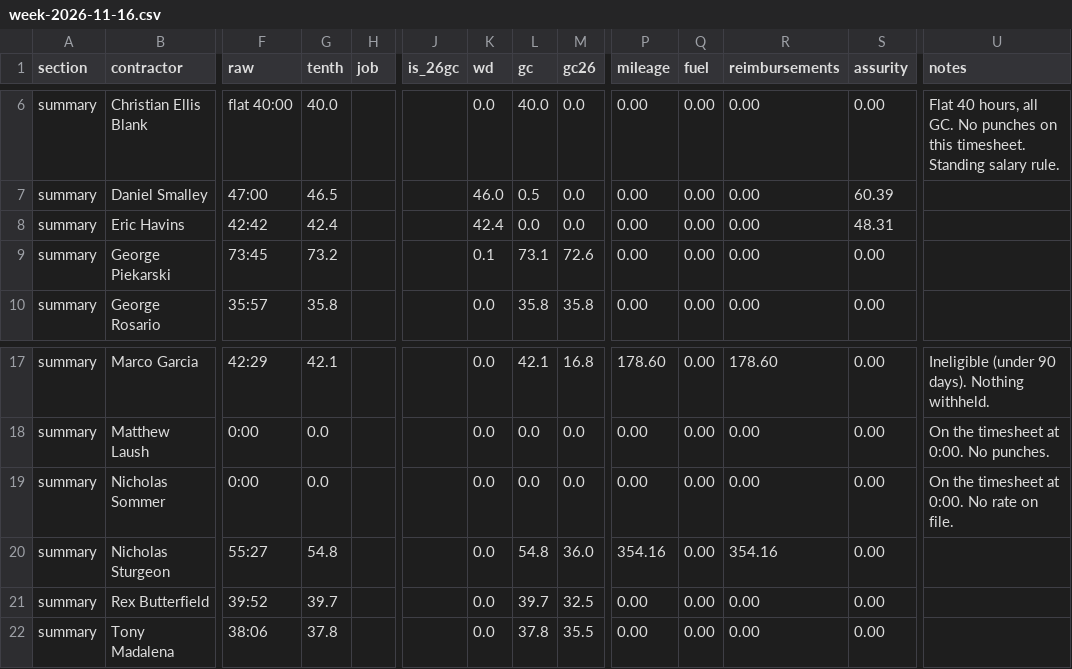
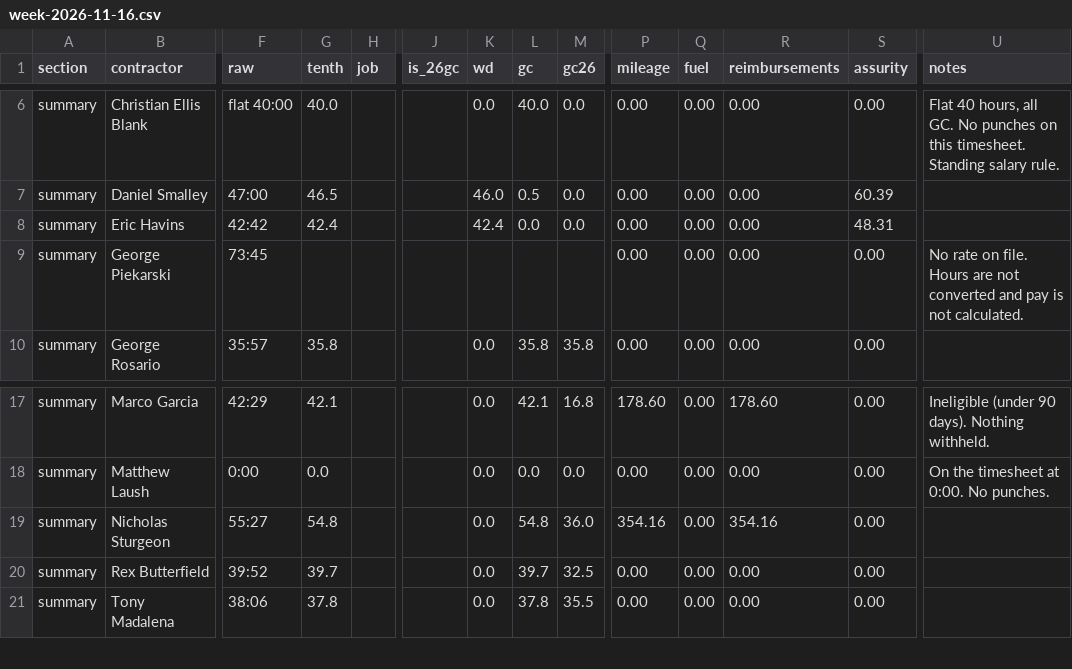
Before and after one commit to kellynoble26/noble-field-ledger, a CSV file: review/week-2026-11-16.csv, drawn as a sheet; only a part is shown, gaps mark what is left out; rows hold the shown columns only; the diff names each change by its address in the sheet, - before the commit and + after, or states it on an @@ line.

```diff
--- a/review/week-2026-11-16.csv
+++ b/review/week-2026-11-16.csv
-G9 (tenth): 73.2
+G9 (tenth): (empty)
-K9 (wd): 0.1
+K9 (wd): (empty)
-L9 (gc): 73.1
+L9 (gc): (empty)
-M9 (gc26): 72.6
+M9 (gc26): (empty)
-U9 (notes): (empty)
+U9 (notes): No rate on file. Hours are not converted and pay is not calculated.
-row 19: summary | Nicholas Sommer | 0:00 | 0.0 |  |  | 0.0 | 0.0 | 0.0 | 0.00 | 0.00 | 0.00 | 0.00 | On the timesheet at 0:00. No rate on file.
```
Also changed, not shown: 2 other files.
